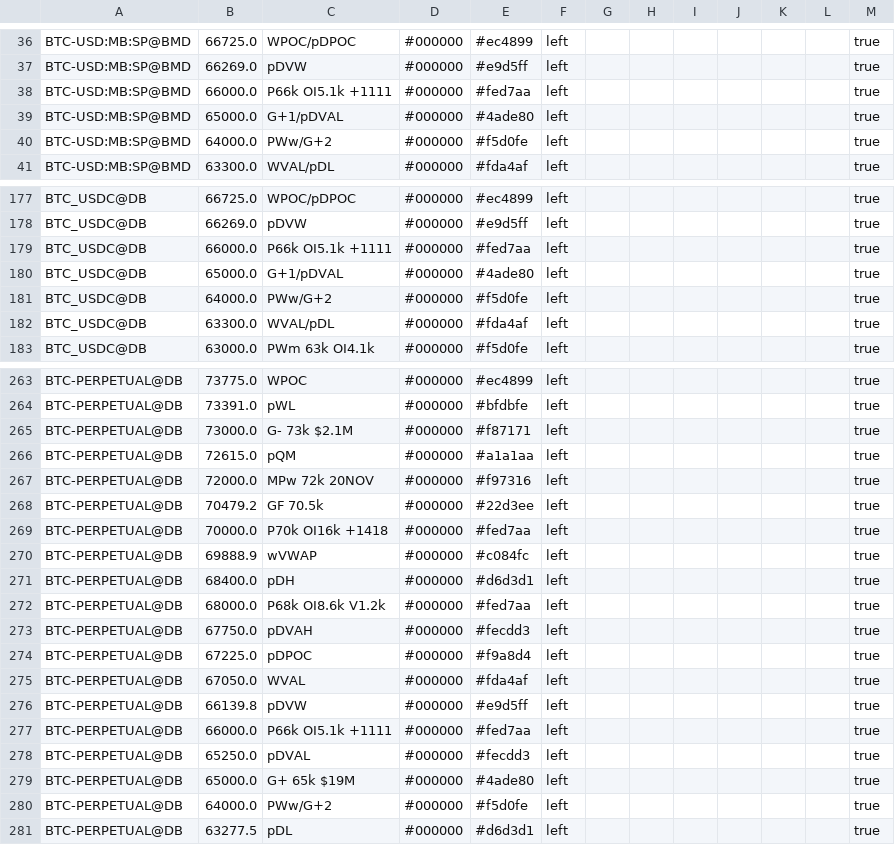
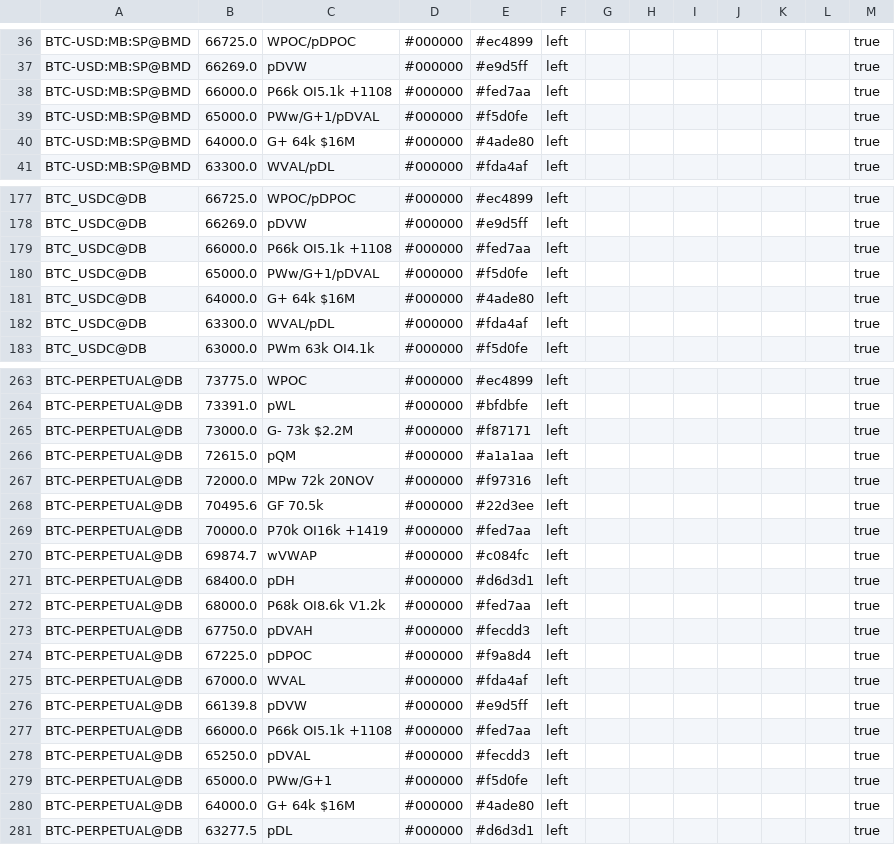
Before and after one commit to trendset1/bm-levels, a CSV file: bm_levels.csv, drawn as a sheet; only a part is shown, gaps mark what is left out; the diff covers the shown part only.

```diff
--- a/bm_levels.csv
+++ b/bm_levels.csv
@@ -37,5 +37,5 @@
 "BTC-USD:MB:SP@BMD","66269.0","pDVW","#000000","#e9d5ff","left","","","","","","","true"
-"BTC-USD:MB:SP@BMD","66000.0","P66k OI5.1k +1111","#000000","#fed7aa","left","","","","","","","true"
-"BTC-USD:MB:SP@BMD","65000.0","G+1/pDVAL","#000000","#4ade80","left","","","","","","","true"
-"BTC-USD:MB:SP@BMD","64000.0","PWw/G+2","#000000","#f5d0fe","left","","","","","","","true"
+"BTC-USD:MB:SP@BMD","66000.0","P66k OI5.1k +1108","#000000","#fed7aa","left","","","","","","","true"
+"BTC-USD:MB:SP@BMD","65000.0","PWw/G+1/pDVAL","#000000","#f5d0fe","left","","","","","","","true"
+"BTC-USD:MB:SP@BMD","64000.0","G+ 64k $16M","#000000","#4ade80","left","","","","","","","true"
 "BTC-USD:MB:SP@BMD","63300.0","WVAL/pDL","#000000","#fda4af","left","","","","","","","true"
@@ -178,5 +178,5 @@
 "BTC_USDC@DB","66269.0","pDVW","#000000","#e9d5ff","left","","","","","","","true"
-"BTC_USDC@DB","66000.0","P66k OI5.1k +1111","#000000","#fed7aa","left","","","","","","","true"
-"BTC_USDC@DB","65000.0","G+1/pDVAL","#000000","#4ade80","left","","","","","","","true"
-"BTC_USDC@DB","64000.0","PWw/G+2","#000000","#f5d0fe","left","","","","","","","true"
+"BTC_USDC@DB","66000.0","P66k OI5.1k +1108","#000000","#fed7aa","left","","","","","","","true"
+"BTC_USDC@DB","65000.0","PWw/G+1/pDVAL","#000000","#f5d0fe","left","","","","","","","true"
+"BTC_USDC@DB","64000.0","G+ 64k $16M","#000000","#4ade80","left","","","","","","","true"
 "BTC_USDC@DB","63300.0","WVAL/pDL","#000000","#fda4af","left","","","","","","","true"
@@ -264,8 +264,8 @@
 "BTC-PERPETUAL@DB","73391.0","pWL","#000000","#bfdbfe","left","","","","","","","true"
-"BTC-PERPETUAL@DB","73000.0","G- 73k $2.1M","#000000","#f87171","left","","","","","","","true"
+"BTC-PERPETUAL@DB","73000.0","G- 73k $2.2M","#000000","#f87171","left","","","","","","","true"
 "BTC-PERPETUAL@DB","72615.0","pQM","#000000","#a1a1aa","left","","","","","","","true"
 "BTC-PERPETUAL@DB","72000.0","MPw 72k 20NOV","#000000","#f97316","left","","","","","","","true"
-"BTC-PERPETUAL@DB","70479.2","GF 70.5k","#000000","#22d3ee","left","","","","","","","true"
-"BTC-PERPETUAL@DB","70000.0","P70k OI16k +1418","#000000","#fed7aa","left","","","","","","","true"
-"BTC-PERPETUAL@DB","69888.9","wVWAP","#000000","#c084fc","left","","","","","","","true"
+"BTC-PERPETUAL@DB","70495.6","GF 70.5k","#000000","#22d3ee","left","","","","","","","true"
+"BTC-PERPETUAL@DB","70000.0","P70k OI16k +1419","#000000","#fed7aa","left","","","","","","","true"
+"BTC-PERPETUAL@DB","69874.7","wVWAP","#000000","#c084fc","left","","","","","","","true"
 "BTC-PERPETUAL@DB","68400.0","pDH","#000000","#d6d3d1","left","","","","","","","true"
@@ -274,8 +274,8 @@
 "BTC-PERPETUAL@DB","67225.0","pDPOC","#000000","#f9a8d4","left","","","","","","","true"
-"BTC-PERPETUAL@DB","67050.0","WVAL","#000000","#fda4af","left","","","","","","","true"
+"BTC-PERPETUAL@DB","67000.0","WVAL","#000000","#fda4af","left","","","","","","","true"
 "BTC-PERPETUAL@DB","66139.8","pDVW","#000000","#e9d5ff","left","","","","","","","true"
-"BTC-PERPETUAL@DB","66000.0","P66k OI5.1k +1111","#000000","#fed7aa","left","","","","","","","true"
+"BTC-PERPETUAL@DB","66000.0","P66k OI5.1k +1108","#000000","#fed7aa","left","","","","","","","true"
 "BTC-PERPETUAL@DB","65250.0","pDVAL","#000000","#fecdd3","left","","","","","","","true"
-"BTC-PERPETUAL@DB","65000.0","G+ 65k $19M","#000000","#4ade80","left","","","","","","","true"
-"BTC-PERPETUAL@DB","64000.0","PWw/G+2","#000000","#f5d0fe","left","","","","","","","true"
+"BTC-PERPETUAL@DB","65000.0","PWw/G+1","#000000","#f5d0fe","left","","","","","","","true"
+"BTC-PERPETUAL@DB","64000.0","G+ 64k $16M","#000000","#4ade80","left","","","","","","","true"
 "BTC-PERPETUAL@DB","63277.5","pDL","#000000","#d6d3d1","left","","","","","","","true"
```
Also changed, not shown: 50 edited cells elsewhere in this file, 1 other file.
